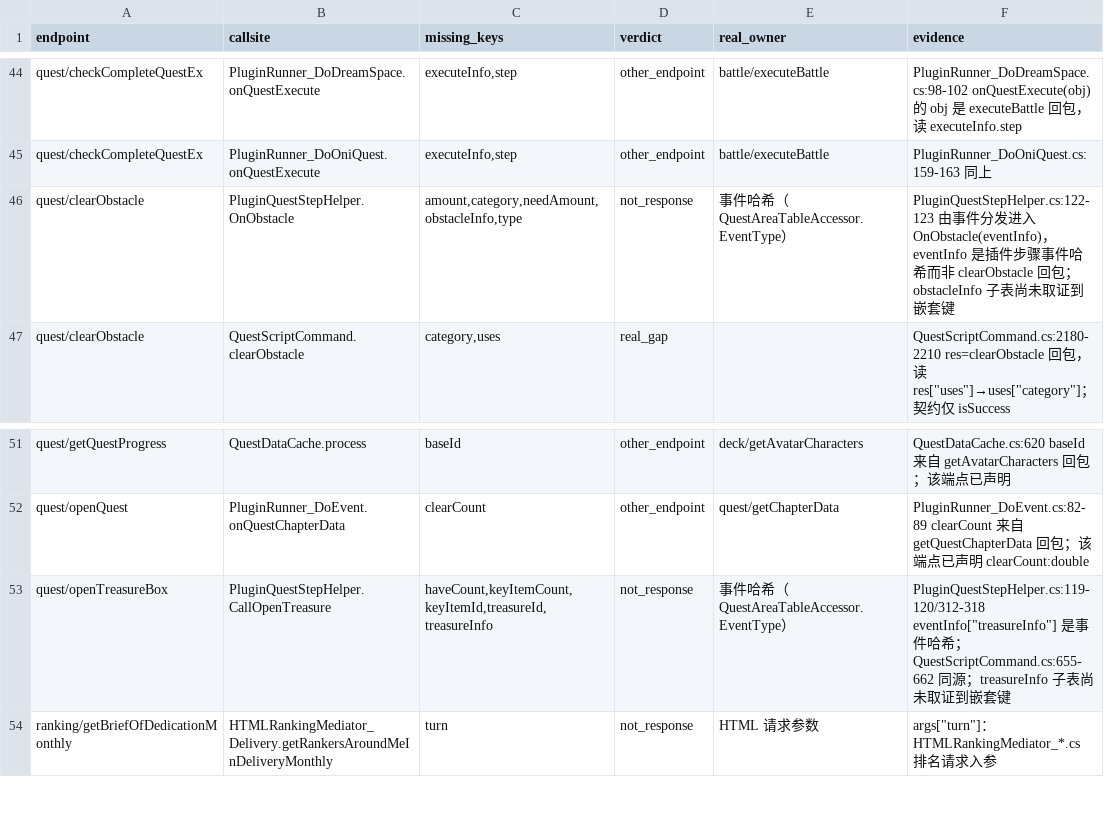
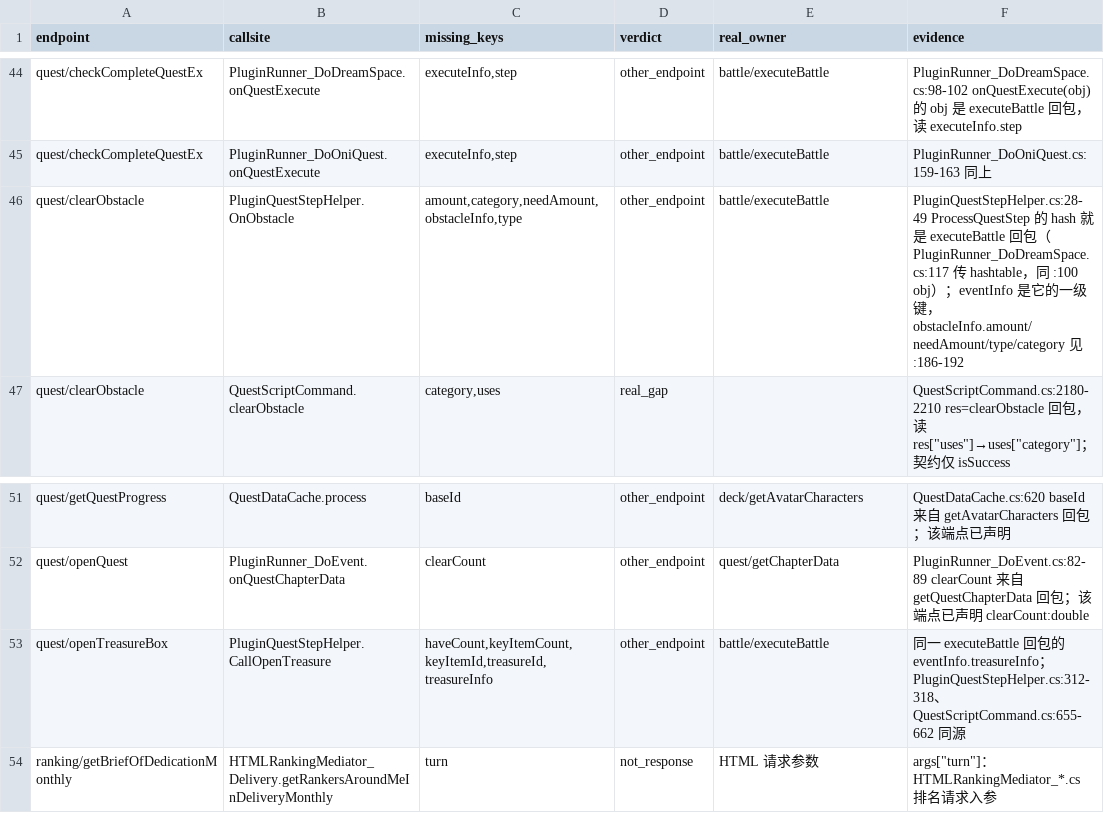
Before and after one commit to hcmjzq-png/onisoul-stub, a TSV file: docs/analysis/unguarded_gaps_verdicts.tsv, drawn as a sheet; only a part is shown, gaps mark what is left out.

Commit message:
docs(analysis): 判读收尾——补事件/奖励与 strategy 子表，两行事件哈希改判归属
- battle/executeBattle 补 16 键：executeInfo.missionPoint、eventInfo(+eventType)、
  eventInfo.obstacleInfo(+amount/needAmount/type/category)、
  eventInfo.treasureInfo(+keyItemId/keyItemCount/haveCount/treasureId/rewardId)、rewardInfo、bonusInfo
  依据：PluginQuestStepHelper.cs:28-49 ProcessQuestStep 的 hash 即 executeBattle 回调对象
  （PluginRunner_DoDreamSpace.cs:100/117），:186-192 与 :312-318 为嵌套读
- strategy/getStrategyStatus 补 16 键：self(+13 有 cast 的子键)、cell(+attackLogs)
  依据：StrategyDataCache.cs:24-90 与 Strategy.cs:128-249（self 缺失时 SelfData 为 null）
- unguarded_gaps_verdicts.tsv：quest/clearObstacle·OnObstacle 与 quest/openTreasureBox·CallOpenTreasure
  两行由 not_response 改判 other_endpoint（真端点 battle/executeBattle）；
  判读分布 67 not_response / 33 other_endpoint / 4 real_gap
- 键 1075→1107（带类型 594→626），唯一 456→487，可选仍 73；contract_check 0 问题，83 tests 通过

```diff
--- a/docs/analysis/unguarded_gaps_verdicts.tsv
+++ b/docs/analysis/unguarded_gaps_verdicts.tsv
@@ -45,3 +45,3 @@ quest/checkCompleteQuestEx	PluginRunner_DoDreamSpace.onQuestExecute	executeInfo,
 quest/checkCompleteQuestEx	PluginRunner_DoOniQuest.onQuestExecute	executeInfo,step	other_endpoint	battle/executeBattle	PluginRunner_DoOniQuest.cs:159-163 同上
-quest/clearObstacle	PluginQuestStepHelper.OnObstacle	amount,category,needAmount,obstacleInfo,type	not_response	事件哈希（QuestAreaTableAccessor.EventType）	PluginQuestStepHelper.cs:122-123 由事件分发进入 OnObstacle(eventInfo)，eventInfo 是插件步骤事件哈希而非 clearObstacle 回包；obstacleInfo 子表尚未取证到嵌套键
+quest/clearObstacle	PluginQuestStepHelper.OnObstacle	amount,category,needAmount,obstacleInfo,type	other_endpoint	battle/executeBattle	PluginQuestStepHelper.cs:28-49 ProcessQuestStep 的 hash 就是 executeBattle 回包（PluginRunner_DoDreamSpace.cs:117 传 hashtable，同 :100 obj）；eventInfo 是它的一级键，obstacleInfo.amount/needAmount/type/category 见 :186-192
 quest/clearObstacle	QuestScriptCommand.clearObstacle	category,uses	real_gap		QuestScriptCommand.cs:2180-2210 res=clearObstacle 回包，读 res["uses"]→uses["category"]；契约仅 isSuccess
@@ -52,3 +52,3 @@ quest/getQuestProgress	QuestDataCache.process	baseId	other_endpoint	deck/getAvat
 quest/openQuest	PluginRunner_DoEvent.onQuestChapterData	clearCount	other_endpoint	quest/getChapterData	PluginRunner_DoEvent.cs:82-89 clearCount 来自 getQuestChapterData 回包；该端点已声明 clearCount:double
-quest/openTreasureBox	PluginQuestStepHelper.CallOpenTreasure	haveCount,keyItemCount,keyItemId,treasureId,treasureInfo	not_response	事件哈希（QuestAreaTableAccessor.EventType）	PluginQuestStepHelper.cs:119-120/312-318 eventInfo["treasureInfo"] 是事件哈希；QuestScriptCommand.cs:655-662 同源；treasureInfo 子表尚未取证到嵌套键
+quest/openTreasureBox	PluginQuestStepHelper.CallOpenTreasure	haveCount,keyItemCount,keyItemId,treasureId,treasureInfo	other_endpoint	battle/executeBattle	同一 executeBattle 回包的 eventInfo.treasureInfo；PluginQuestStepHelper.cs:312-318、QuestScriptCommand.cs:655-662 同源
 ranking/getBriefOfDedicationMonthly	HTMLRankingMediator_Delivery.getRankersAroundMeInDeliveryMonthly	turn	not_response	HTML 请求参数	args["turn"]：HTMLRankingMediator_*.cs 排名请求入参
```
Also changed, not shown: docs/analysis/api_contract.tsv, 4 other files.
